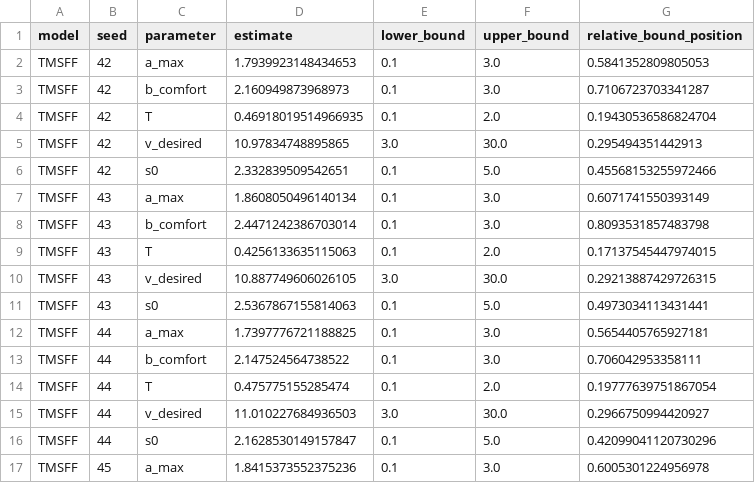
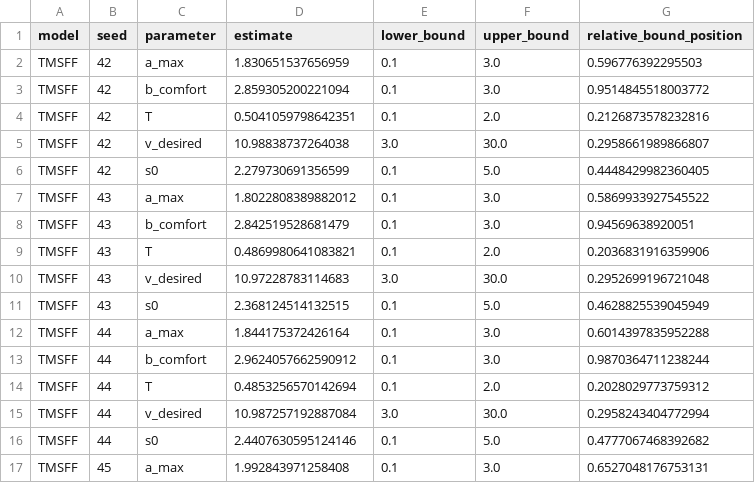
Before and after one commit to hyhfut-code/TMSFF-reproducibility, a CSV file: outputs/M11/common_protocol/ga_parameter_estimates.csv, drawn as a sheet; only a part is shown; the diff covers the shown part only.

```diff
--- a/outputs/M11/common_protocol/ga_parameter_estimates.csv
+++ b/outputs/M11/common_protocol/ga_parameter_estimates.csv
@@ -1,17 +1,17 @@
 model,seed,parameter,estimate,lower_bound,upper_bound,relative_bound_position
-TMSFF,42,a_max,1.7939923148434653,0.1,3.0,0.5841352809805053
-TMSFF,42,b_comfort,2.160949873968973,0.1,3.0,0.7106723703341287
-TMSFF,42,T,0.46918019514966935,0.1,2.0,0.19430536586824704
-TMSFF,42,v_desired,10.97834748895865,3.0,30.0,0.295494351442913
-TMSFF,42,s0,2.332839509542651,0.1,5.0,0.45568153255972466
-TMSFF,43,a_max,1.8608050496140134,0.1,3.0,0.6071741550393149
-TMSFF,43,b_comfort,2.4471242386703014,0.1,3.0,0.8093531857483798
-TMSFF,43,T,0.4256133635115063,0.1,2.0,0.17137545447974015
-TMSFF,43,v_desired,10.887749606026105,3.0,30.0,0.29213887429726315
-TMSFF,43,s0,2.5367867155814063,0.1,5.0,0.4973034113431441
-TMSFF,44,a_max,1.7397776721188825,0.1,3.0,0.5654405765927181
-TMSFF,44,b_comfort,2.147524564738522,0.1,3.0,0.706042953358111
-TMSFF,44,T,0.475775155285474,0.1,2.0,0.19777639751867054
-TMSFF,44,v_desired,11.010227684936503,3.0,30.0,0.2966750994420927
-TMSFF,44,s0,2.1628530149157847,0.1,5.0,0.42099041120730296
-TMSFF,45,a_max,1.8415373552375236,0.1,3.0,0.6005301224956978
+TMSFF,42,a_max,1.830651537656959,0.1,3.0,0.596776392295503
+TMSFF,42,b_comfort,2.859305200221094,0.1,3.0,0.9514845518003772
+TMSFF,42,T,0.5041059798642351,0.1,2.0,0.2126873578232816
+TMSFF,42,v_desired,10.98838737264038,3.0,30.0,0.2958661989866807
+TMSFF,42,s0,2.279730691356599,0.1,5.0,0.4448429982360405
+TMSFF,43,a_max,1.8022808389882012,0.1,3.0,0.5869933927545522
+TMSFF,43,b_comfort,2.842519528681479,0.1,3.0,0.94569638920051
+TMSFF,43,T,0.4869980641083821,0.1,2.0,0.2036831916359906
+TMSFF,43,v_desired,10.97228783114683,3.0,30.0,0.2952699196721048
+TMSFF,43,s0,2.368124514132515,0.1,5.0,0.4628825539045949
+TMSFF,44,a_max,1.844175372426164,0.1,3.0,0.6014397835952288
+TMSFF,44,b_comfort,2.9624057662590912,0.1,3.0,0.9870364711238244
+TMSFF,44,T,0.4853256570142694,0.1,2.0,0.2028029773759312
+TMSFF,44,v_desired,10.987257192887084,3.0,30.0,0.2958243404772994
+TMSFF,44,s0,2.4407630595124146,0.1,5.0,0.4777067468392682
+TMSFF,45,a_max,1.992843971258408,0.1,3.0,0.6527048176753131
```
Also changed, not shown: 44 edited cells elsewhere in this file, outputs/M11/analysis/holdout_aggregate_summary.csv, outputs/M11/analysis/parameter_summary.csv, 24 other files.
